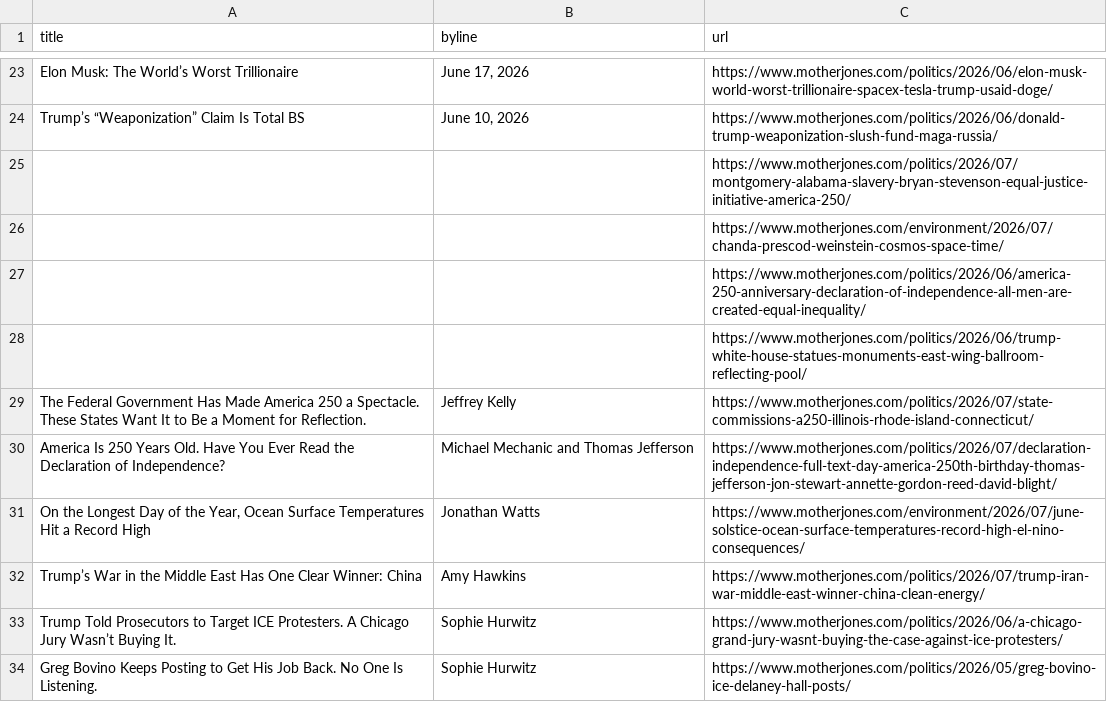
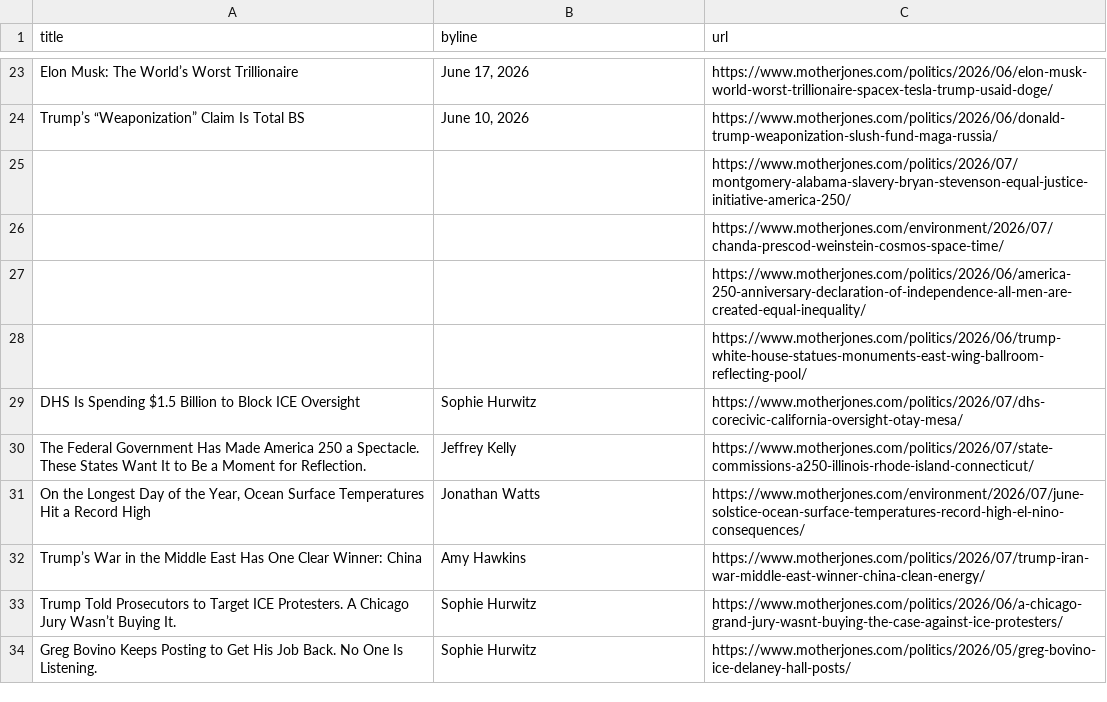
Before and after one commit to abslede/autoscraper, a CSV file: mojo-headlines.csv, drawn as a sheet; only a part is shown, gaps mark what is left out.

```diff
--- a/mojo-headlines.csv
+++ b/mojo-headlines.csv
@@ -28,4 +28,4 @@ Trump’s “Weaponization” Claim Is Total BS,"June 10, 2026",https://www.moth
 ,,https://www.motherjones.com/politics/2026/06/trump-white-house-statues-monuments-east-wing-ballroom-reflecting-pool/
+DHS Is Spending $1.5 Billion to Block ICE Oversight,Sophie Hurwitz,https://www.motherjones.com/politics/2026/07/dhs-corecivic-california-oversight-otay-mesa/
 The Federal Government Has Made America 250 a Spectacle. These States Want It to Be a Moment for Reflection.,Jeffrey Kelly,https://www.motherjones.com/politics/2026/07/state-commissions-a250-illinois-rhode-island-connecticut/
-America Is 250 Years Old. Have You Ever Read the Declaration of Independence?,Michael Mechanic and Thomas Jefferson,https://www.motherjones.com/politics/2026/07/declaration-independence-full-text-day-america-250th-birthday-thomas-jefferson-jon-stewart-annette-gordon-reed-david-blight/
 "On the Longest Day of the Year, Ocean Surface Temperatures Hit a Record High",Jonathan Watts,https://www.motherjones.com/environment/2026/07/june-solstice-ocean-surface-temperatures-record-high-el-nino-consequences/
```
